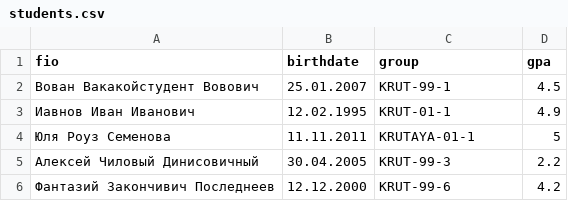
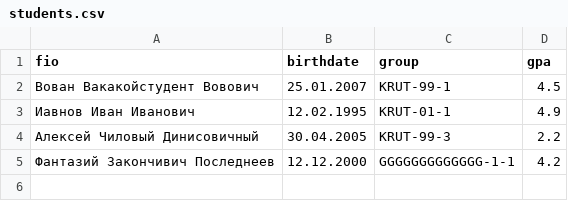
Before and after one commit to Groteska7/python_labs, a CSV file: data/lab09/students.csv, drawn as a sheet.

```diff
--- a/data/lab09/students.csv
+++ b/data/lab09/students.csv
@@ -3,4 +3,3 @@ fio,birthdate,group,gpa
 Иавнов Иван Иванович,12.02.1995,KRUT-01-1,4.9
-Юля Роуз Семенова,11.11.2011,KRUTAYA-01-1,5
 Алексей Чиловый Динисовичный,30.04.2005,KRUT-99-3,2.2
-Фантазий Закончивич Последнеев,12.12.2000,KRUT-99-6,4.2
+Фантазий Закончивич Последнеев,12.12.2000,GGGGGGGGGGGGG-1-1,4.2
```
Also changed, not shown: 2 other files.
